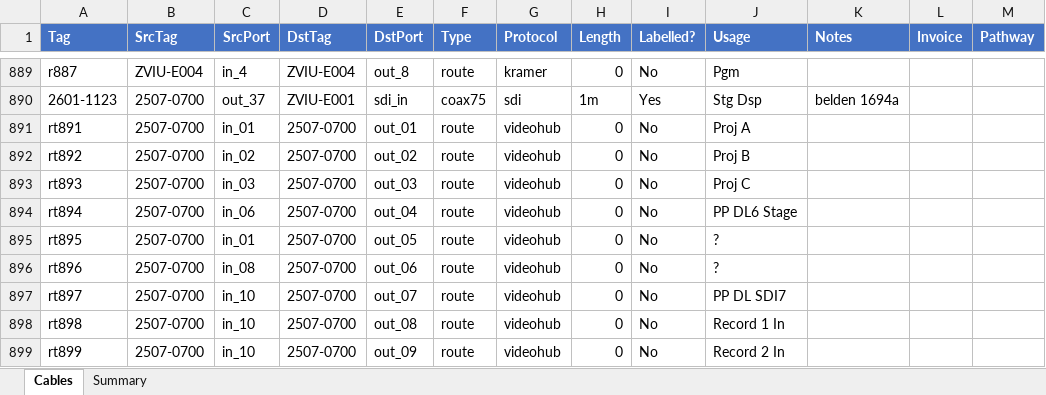
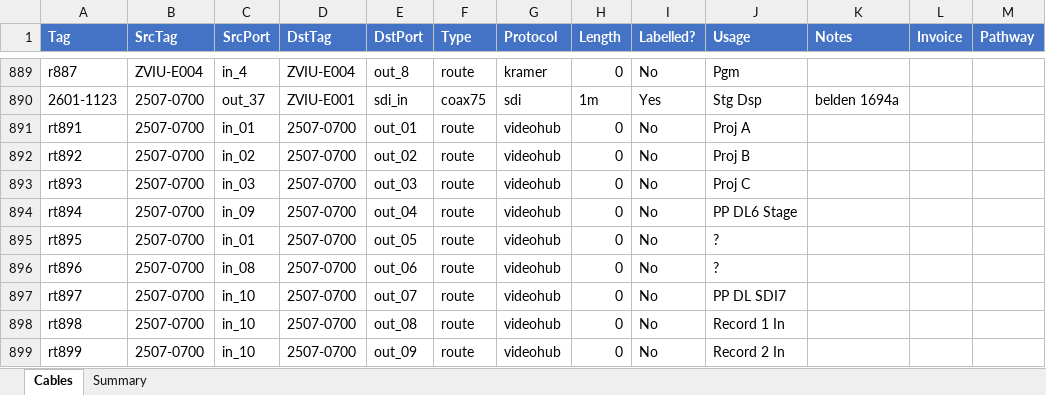
Before and after one commit to avmaint/uacdata, an Excel workbook: cables.xlsx, sheet Cables, drawn as a sheet; only a part is shown, gaps mark what is left out; values as stored, in another font and other column widths than the file's, no borders; table styles not drawn; the diff names each change by its address in the sheet, - before the commit and + after, or states it on an @@ line.

Commit message:
changed VH route for out_04

```diff
--- a/cables.xlsx (sheet Cables)
+++ b/cables.xlsx (sheet Cables)
-C894 (SrcPort): in_06
+C894 (SrcPort): in_09
```
